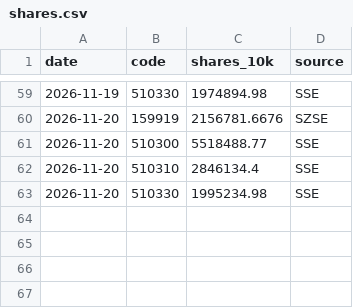
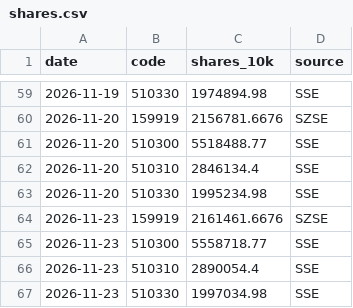
Before and after one commit to zee8765/etf-monitor, a CSV file: data/shares.csv, drawn as a sheet; only a part is shown, gaps mark what is left out; the diff names each change by its address in the sheet, - before the commit and + after, or states it on an @@ line.

```diff
--- a/data/shares.csv
+++ b/data/shares.csv
+row 64: 2026-11-23 | 159919 | 2161461.6676 | SZSE
+row 65: 2026-11-23 | 510300 | 5558718.77 | SSE
+row 66: 2026-11-23 | 510310 | 2890054.4 | SSE
+row 67: 2026-11-23 | 510330 | 1997034.98 | SSE
```
